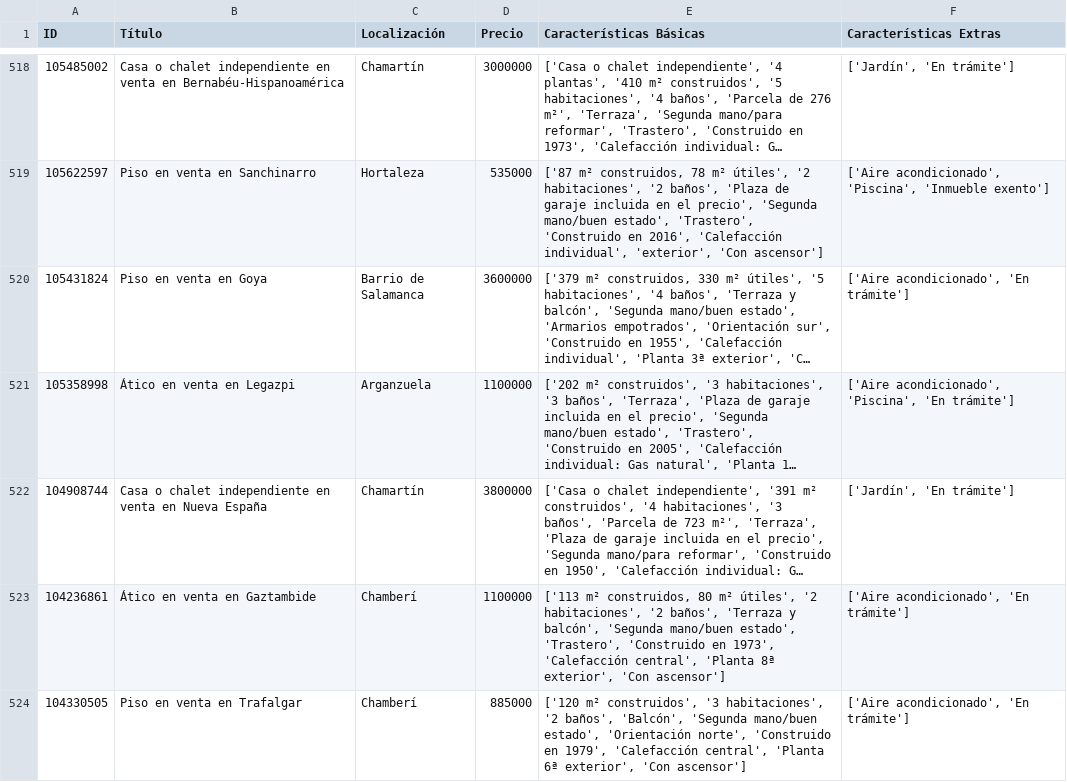
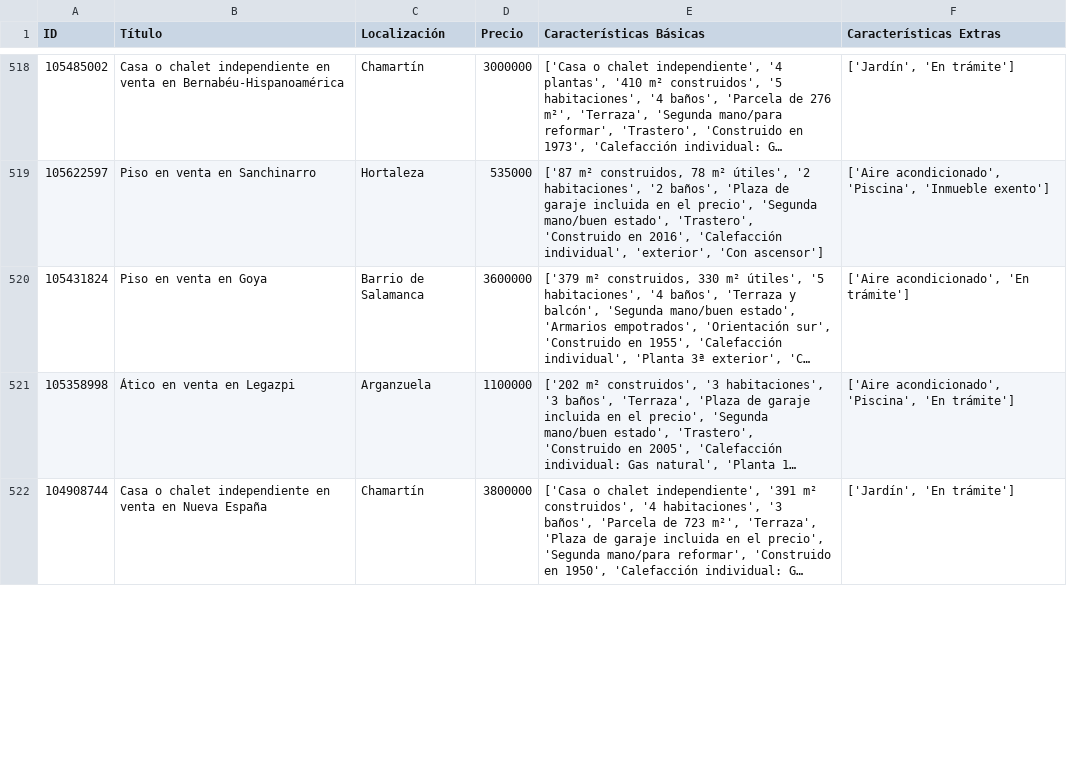
Before and after one commit to carmenvilanova/DATAMAD, a CSV file: inmuebles.csv, drawn as a sheet; only a part is shown, gaps mark what is left out; long unchanged cells end in …; removed rows and columns are numbered as before the commit, all else as after; the diff covers the shown part only; the diff names each change by its address in the sheet, - before the commit and + after, or states it on an @@ line.

```diff
--- a/inmuebles.csv
+++ b/inmuebles.csv
-row 523: 104236861 | Ático en venta en Gaztambide | Chamberí | 1100000 | ['113 m² construidos, 80 m² útiles', '2 habitaciones', '2 baños', 'Terraza y balcón', 'Segunda mano/buen estado', 'Trastero', 'Construido en 1973', 'Calefacción central', 'Planta 8ª exterior', 'Con ascensor'] | ['Aire acondicionado', 'En trámite']
-row 524: 104330505 | Piso en venta en Trafalgar | Chamberí | 885000 | ['120 m² construidos', '3 habitaciones', '2 baños', 'Balcón', 'Segunda mano/buen estado', 'Orientación norte', 'Construido en 1979', 'Calefacción central', 'Planta 6ª exterior', 'Con ascensor'] | ['Aire acondicionado', 'En trámite']
```
Also changed, not shown: 11 added rows, 9 removed rows and 7 edited cells elsewhere in this file, 2 other files.
